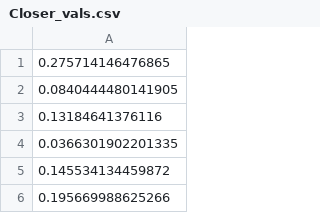
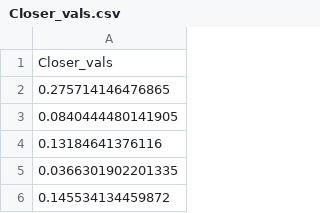
Before and after one commit to ColgateUniversityCipolli/lab-11-t-based-inference-SankalpOjha, a CSV file: Closer_vals.csv, drawn as a sheet; only a part is shown; the shorter side is filled out with more unchanged rows.

```diff
--- a/Closer_vals.csv
+++ b/Closer_vals.csv
@@ -1 +1,2 @@
+Closer_vals,,,,
 0.275714146476865,,,,
```
Also changed, not shown: Farther_vals.csv, 5 other files.
